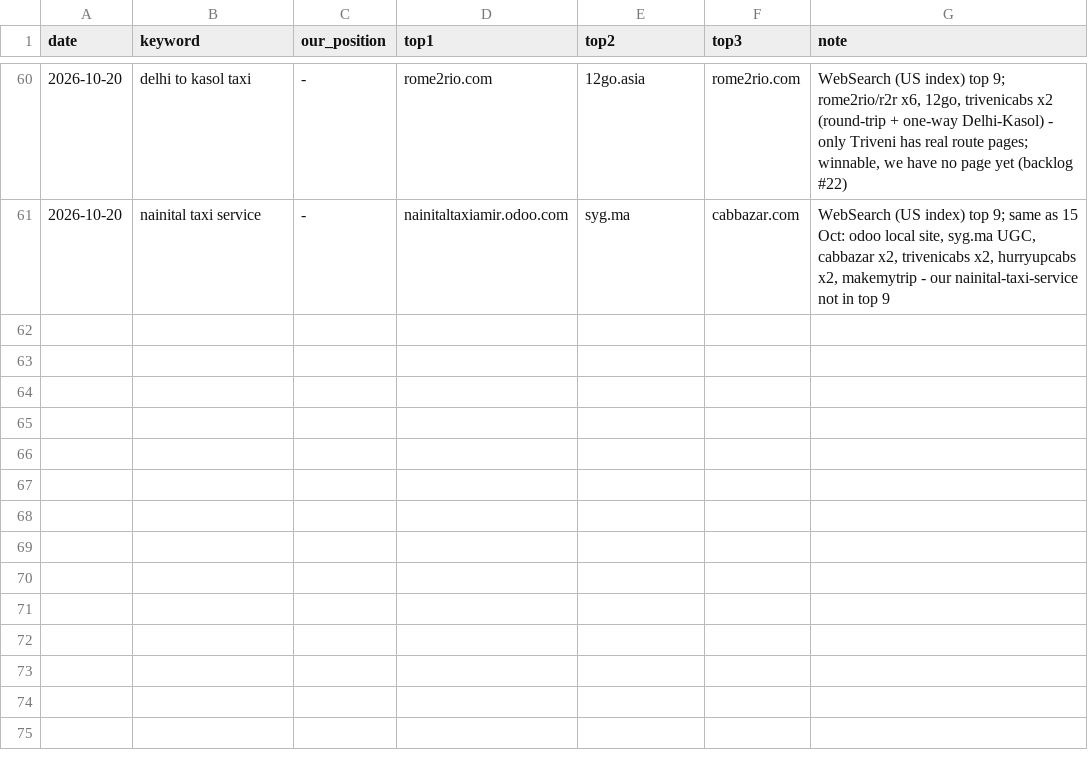
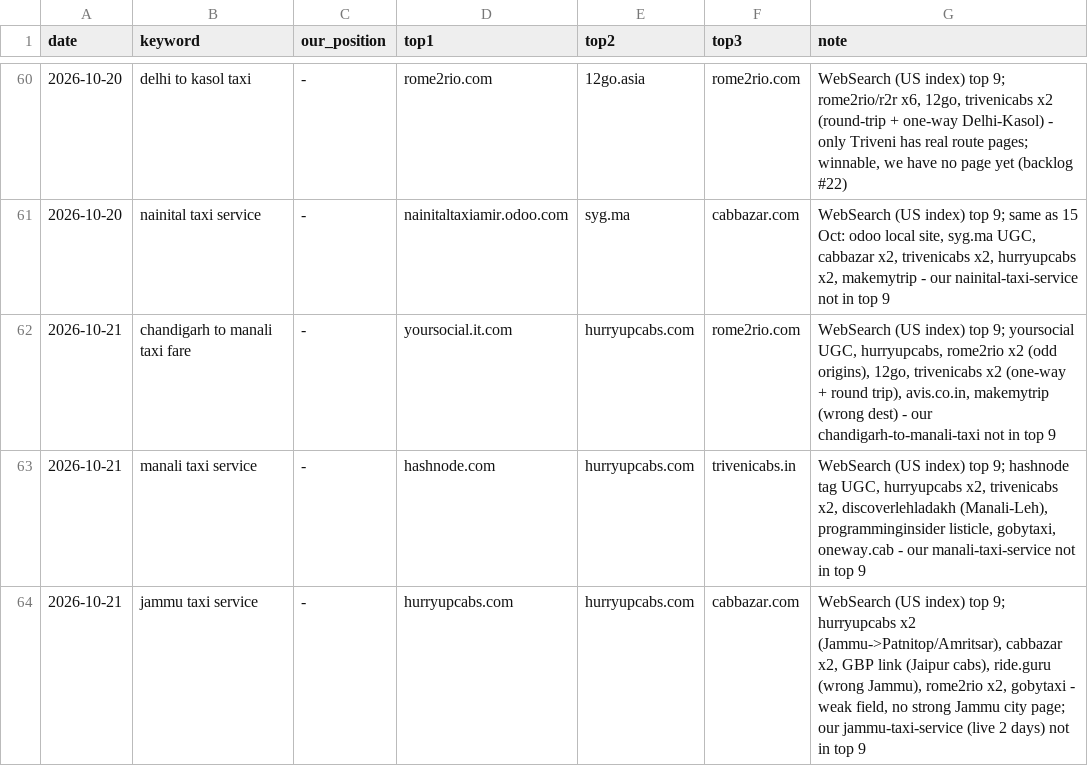
Before and after one commit to sushilg5ss/Suzu-Travels, a CSV file: cab-kit/research/serp-log.csv, drawn as a sheet; only a part is shown, gaps mark what is left out; the diff names each change by its address in the sheet, - before the commit and + after, or states it on an @@ line.

Commit message:
cabs QA 2026-10-21: 35/35 OK, +3 internal links, SERP log

```diff
--- a/cab-kit/research/serp-log.csv
+++ b/cab-kit/research/serp-log.csv
+row 62: 2026-10-21 | chandigarh to manali taxi fare | - | yoursocial.it.com | hurryupcabs.com | rome2rio.com | WebSearch (US index) top 9; yoursocial UGC, hurryupcabs, rome2rio x2 (odd origins), 12go, trivenicabs x2 (one-way + round trip), avis.co.in, makemytrip (wrong dest) - our chandigarh-to-manali-taxi not in top 9
+row 63: 2026-10-21 | manali taxi service | - | hashnode.com | hurryupcabs.com | trivenicabs.in | WebSearch (US index) top 9; hashnode tag UGC, hurryupcabs x2, trivenicabs x2, discoverlehladakh (Manali-Leh), programminginsider listicle, gobytaxi, oneway.cab - our manali-taxi-service not in top 9
+row 64: 2026-10-21 | jammu taxi service | - | hurryupcabs.com | hurryupcabs.com | cabbazar.com | WebSearch (US index) top 9; hurryupcabs x2 (Jammu->Patnitop/Amritsar), cabbazar x2, GBP link (Jaipur cabs), ride.guru (wrong Jammu), rome2rio x2, gobytaxi - weak field, no strong Jammu city page; our jammu-taxi-service (live 2 days) not in top 9
```
Also changed, not shown: 1 other file.
